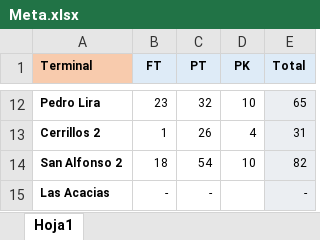
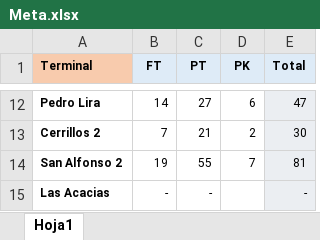
Before and after one commit to JIGNACIOVV/reporte-dotacion, an Excel workbook: Meta.xlsx, sheet Hoja1, drawn as a sheet; only a part is shown, gaps mark what is left out; values as stored, in another font and other column widths than the file's, no borders; the diff covers the shown part only; the diff names each change by its address in the sheet, - before the commit and + after, or states it on an @@ line.

```diff
--- a/Meta.xlsx (sheet Hoja1)
+++ b/Meta.xlsx (sheet Hoja1)
-B12 (FT): 23
+B12 (FT): 14
-C12 (PT): 32
+C12 (PT): 27
-D12 (PK): 10
+D12 (PK): 6
-E12 (Total): 65
+E12 (Total): 47
-B13 (FT): 1
+B13 (FT): 7
-C13 (PT): 26
+C13 (PT): 21
-D13 (PK): 4
+D13 (PK): 2
-E13 (Total): 31
+E13 (Total): 30
-B14 (FT): 18
+B14 (FT): 19
-C14 (PT): 54
+C14 (PT): 55
-D14 (PK): 10
+D14 (PK): 7
-E14 (Total): 82
+E14 (Total): 81
```
Also changed, not shown: 32 edited cells elsewhere in this sheet.
